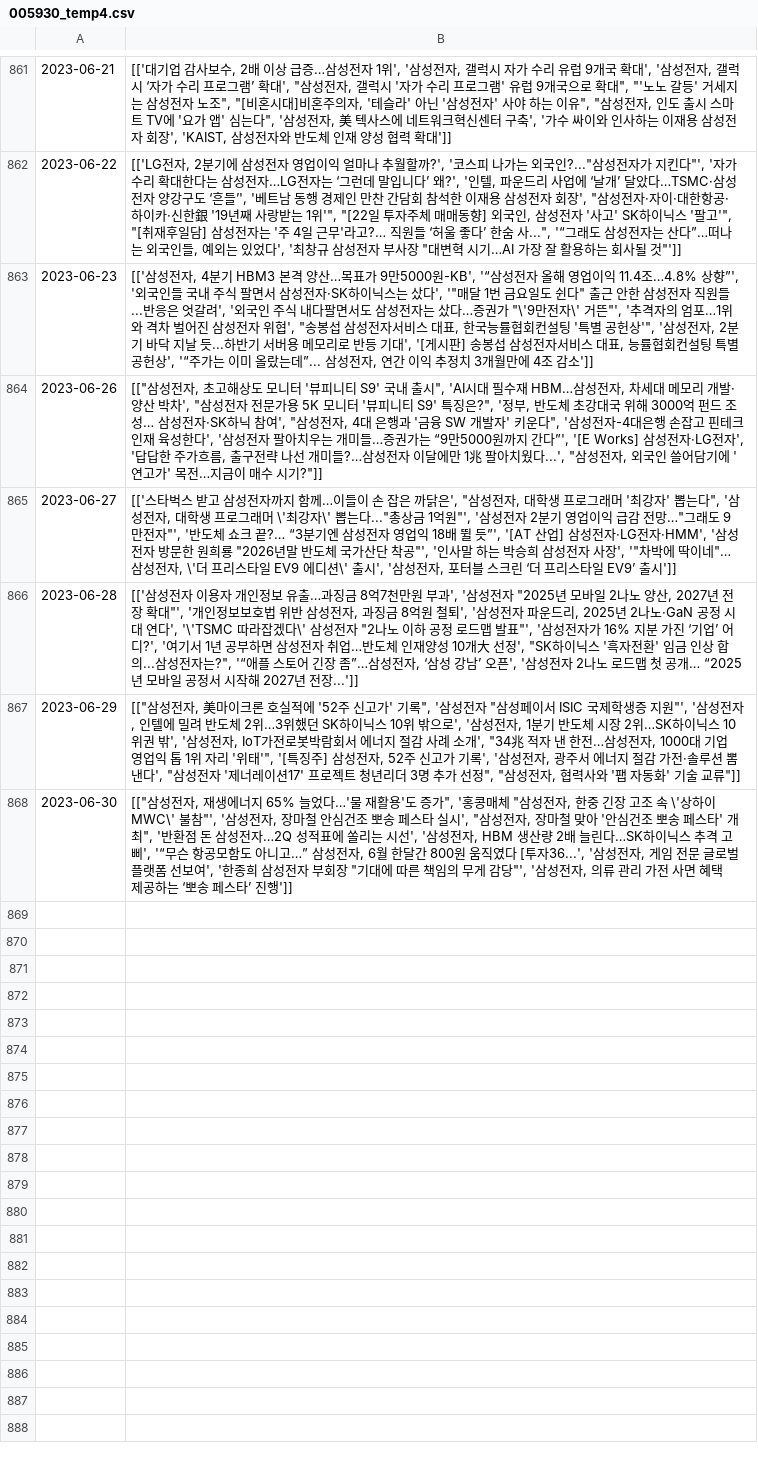
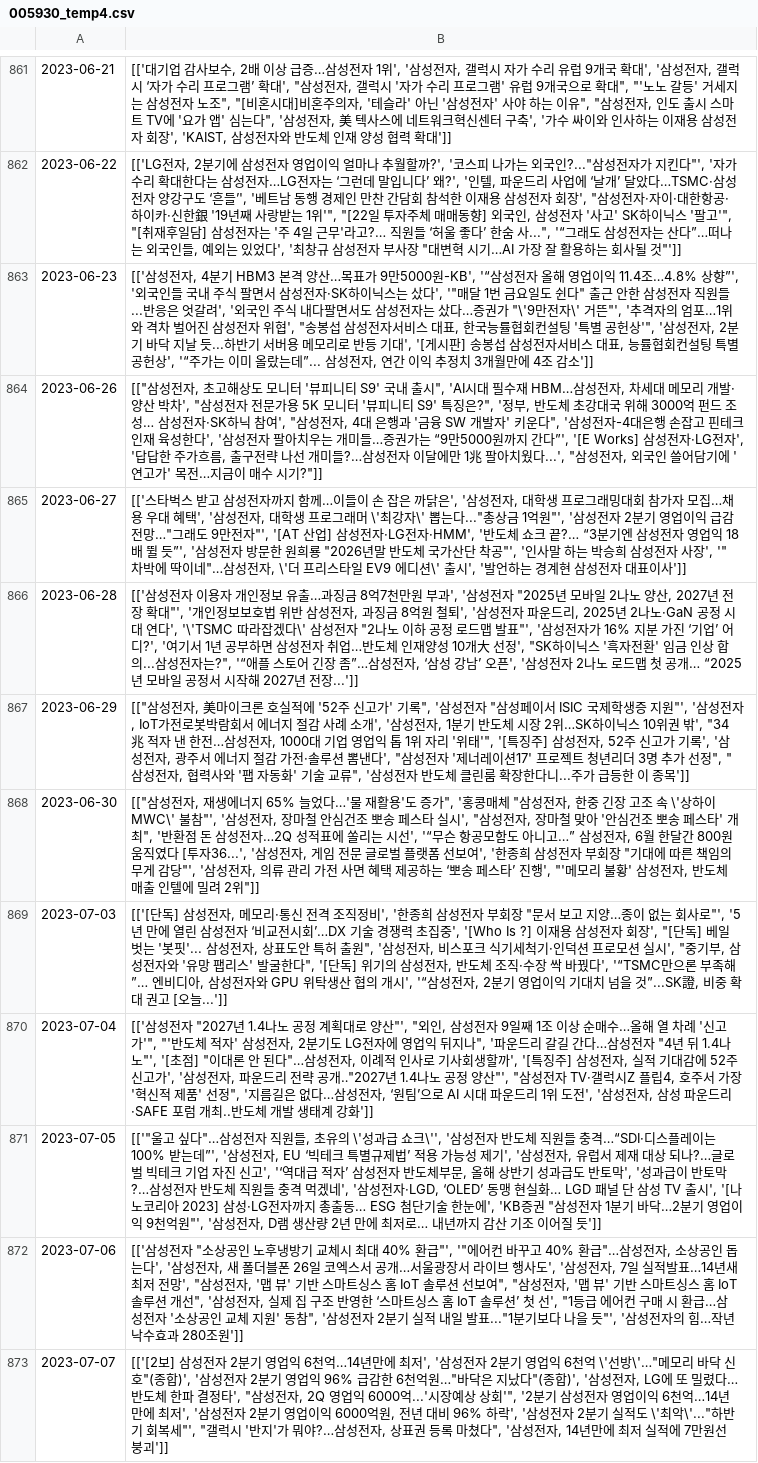
Before and after one commit to Lucete28/TradeTrend, a CSV file: data/005930/005930_temp4.csv, drawn as a sheet; only a part is shown, gaps mark what is left out.

```diff
--- a/data/005930/005930_temp4.csv
+++ b/data/005930/005930_temp4.csv
@@ -864,5 +864,10 @@
 2023-06-26,"[[""삼성전자, 초고해상도 모니터 '뷰피니티 S9' 국내 출시"", 'AI시대 필수재 HBM…삼성전자, 차세대 메모리 개발·양산 박차', ""삼성전자 전문가용 5K 모니터 '뷰피니티 S9' 특징은?"", '정부, 반도체 초강대국 위해 3000억 펀드 조성… 삼성전자·SK하닉 참여', ""삼성전자, 4대 은행과 '금융 SW 개발자' 키운다"", '삼성전자-4대은행 손잡고 핀테크 인재 육성한다', '삼성전자 팔아치우는 개미들…증권가는 “9만5000원까지 간다”', '[E Works] 삼성전자·LG전자', '답답한 주가흐름, 출구전략 나선 개미들?…삼성전자 이달에만 1兆 팔아치웠다...', ""삼성전자, 외국인 쓸어담기에 '연고가' 목전…지금이 매수 시기?""]]"
-2023-06-27,"[['스타벅스 받고 삼성전자까지 함께…이들이 손 잡은 까닭은', ""삼성전자, 대학생 프로그래머 '최강자' 뽑는다"", '삼성전자, 대학생 프로그래머 \'최강자\' 뽑는다...""총상금 1억원""', '삼성전자 2분기 영업이익 급감 전망…""그래도 9만전자""', '반도체 쇼크 끝?… “3분기엔 삼성전자 영업익 18배 뛸 듯”', '[AT 산업] 삼성전자·LG전자·HMM', '삼성전자 방문한 원희룡 ""2026년말 반도체 국가산단 착공""', '인사말 하는 박승희 삼성전자 사장', '""차박에 딱이네""…삼성전자, \'더 프리스타일 EV9 에디션\' 출시', '삼성전자, 포터블 스크린 ‘더 프리스타일 EV9’ 출시']]"
+2023-06-27,"[['스타벅스 받고 삼성전자까지 함께…이들이 손 잡은 까닭은', '삼성전자, 대학생 프로그래밍대회 참가자 모집…채용 우대 혜택', '삼성전자, 대학생 프로그래머 \'최강자\' 뽑는다...""총상금 1억원""', '삼성전자 2분기 영업이익 급감 전망…""그래도 9만전자""', '[AT 산업] 삼성전자·LG전자·HMM', '반도체 쇼크 끝?… “3분기엔 삼성전자 영업익 18배 뛸 듯”', '삼성전자 방문한 원희룡 ""2026년말 반도체 국가산단 착공""', '인사말 하는 박승희 삼성전자 사장', '""차박에 딱이네""…삼성전자, \'더 프리스타일 EV9 에디션\' 출시', '발언하는 경계현 삼성전자 대표이사']]"
 2023-06-28,"[['삼성전자 이용자 개인정보 유출…과징금 8억7천만원 부과', '삼성전자 ""2025년 모바일 2나노 양산, 2027년 전장 확대""', '개인정보보호법 위반 삼성전자, 과징금 8억원 철퇴', '삼성전자 파운드리, 2025년 2나노·GaN 공정 시대 연다', '\'TSMC 따라잡겠다\' 삼성전자 ""2나노 이하 공정 로드맵 발표""', '삼성전자가 16% 지분 가진 ‘기업’ 어디?', '여기서 1년 공부하면 삼성전자 취업…반도체 인재양성 10개大 선정', ""SK하이닉스 '흑자전환' 임금 인상 합의...삼성전자는?"", '“애플 스토어 긴장 좀”…삼성전자, ‘삼성 강남’ 오픈', '삼성전자 2나노 로드맵 첫 공개… “2025년 모바일 공정서 시작해 2027년 전장...']]"
-2023-06-29,"[[""삼성전자, 美마이크론 호실적에 '52주 신고가' 기록"", '삼성전자 ""삼성페이서 ISIC 국제학생증 지원""', '삼성전자, 인텔에 밀려 반도체 2위…3위했던 SK하이닉스 10위 밖으로', '삼성전자, 1분기 반도체 시장 2위…SK하이닉스 10위권 밖', '삼성전자, IoT가전로봇박람회서 에너지 절감 사례 소개', ""34兆 적자 낸 한전…삼성전자, 1000대 기업 영업익 톱 1위 자리 '위태'"", '[특징주] 삼성전자, 52주 신고가 기록', '삼성전자, 광주서 에너지 절감 가전·솔루션 뽐낸다', ""삼성전자 '제너레이션17' 프로젝트 청년리더 3명 추가 선정"", ""삼성전자, 협력사와 '팹 자동화' 기술 교류""]]"
-2023-06-30,"[[""삼성전자, 재생에너지 65% 늘었다…'물 재활용'도 증가"", '홍콩매체 ""삼성전자, 한중 긴장 고조 속 \'상하이 MWC\' 불참""', '삼성전자, 장마철 안심건조 뽀송 페스타 실시', ""삼성전자, 장마철 맞아 '안심건조 뽀송 페스타' 개최"", '반환점 돈 삼성전자…2Q 성적표에 쏠리는 시선', '삼성전자, HBM 생산량 2배 늘린다…SK하이닉스 추격 고삐', '“무슨 항공모함도 아니고…” 삼성전자, 6월 한달간 800원 움직였다 [투자36...', '삼성전자, 게임 전문 글로벌 플랫폼 선보여', '한종희 삼성전자 부회장 ""기대에 따른 책임의 무게 감당""', '삼성전자, 의류 관리 가전 사면 혜택 제공하는 ‘뽀송 페스타’ 진행']]"
+2023-06-29,"[[""삼성전자, 美마이크론 호실적에 '52주 신고가' 기록"", '삼성전자 ""삼성페이서 ISIC 국제학생증 지원""', '삼성전자, IoT가전로봇박람회서 에너지 절감 사례 소개', '삼성전자, 1분기 반도체 시장 2위…SK하이닉스 10위권 밖', ""34兆 적자 낸 한전…삼성전자, 1000대 기업 영업익 톱 1위 자리 '위태'"", '[특징주] 삼성전자, 52주 신고가 기록', '삼성전자, 광주서 에너지 절감 가전·솔루션 뽐낸다', ""삼성전자 '제너레이션17' 프로젝트 청년리더 3명 추가 선정"", ""삼성전자, 협력사와 '팹 자동화' 기술 교류"", '삼성전자 반도체 클린룸 확장한다니...주가 급등한 이 종목']]"
+2023-06-30,"[[""삼성전자, 재생에너지 65% 늘었다…'물 재활용'도 증가"", '홍콩매체 ""삼성전자, 한중 긴장 고조 속 \'상하이 MWC\' 불참""', '삼성전자, 장마철 안심건조 뽀송 페스타 실시', ""삼성전자, 장마철 맞아 '안심건조 뽀송 페스타' 개최"", '반환점 돈 삼성전자…2Q 성적표에 쏠리는 시선', '“무슨 항공모함도 아니고…” 삼성전자, 6월 한달간 800원 움직였다 [투자36...', '삼성전자, 게임 전문 글로벌 플랫폼 선보여', '한종희 삼성전자 부회장 ""기대에 따른 책임의 무게 감당""', '삼성전자, 의류 관리 가전 사면 혜택 제공하는 ‘뽀송 페스타’ 진행', ""'메모리 불황' 삼성전자, 반도체 매출 인텔에 밀려 2위""]]"
+2023-07-03,"[['[단독] 삼성전자, 메모리·통신 전격 조직정비', '한종희 삼성전자 부회장 ""문서 보고 지양…종이 없는 회사로""', '5년 만에 열린 삼성전자 ‘비교전시회’…DX 기술 경쟁력 초집중', '[Who Is ?] 이재용 삼성전자 회장', ""[단독] 베일 벗는 '봇핏'... 삼성전자, 상표도안 특허 출원"", '삼성전자, 비스포크 식기세척기·인덕션 프로모션 실시', ""중기부, 삼성전자와 '유망 팹리스' 발굴한다"", '[단독] 위기의 삼성전자, 반도체 조직·수장 싹 바꿨다', '“TSMC만으론 부족해”… 엔비디아, 삼성전자와 GPU 위탁생산 협의 개시', '“삼성전자, 2분기 영업이익 기대치 넘을 것”...SK證, 비중 확대 권고 [오늘...']]"
+2023-07-04,"[['삼성전자 ""2027년 1.4나노 공정 계획대로 양산""', ""외인, 삼성전자 9일째 1조 이상 순매수…올해 열 차례 '신고가'"", ""'반도체 적자' 삼성전자, 2분기도 LG전자에 영업익 뒤지나"", '파운드리 갈길 간다…삼성전자 ""4년 뒤 1.4나노""', '[초점] ""이대론 안 된다""…삼성전자, 이례적 인사로 기사회생할까', '[특징주] 삼성전자, 실적 기대감에 52주 신고가', '삼성전자, 파운드리 전략 공개‥""2027년 1.4나노 공정 양산""', ""삼성전자 TV·갤럭시Z 플립4, 호주서 가장 '혁신적 제품' 선정"", '지름길은 없다…삼성전자, ‘원팀’으로 AI 시대 파운드리 1위 도전', '삼성전자, 삼성 파운드리·SAFE 포럼 개최..반도체 개발 생태계 강화']]"
+2023-07-05,"[['""울고 싶다""…삼성전자 직원들, 초유의 \'성과급 쇼크\'', '삼성전자 반도체 직원들 충격…“SDI·디스플레이는 100% 받는데”', '삼성전자, EU ‘빅테크 특별규제법’ 적용 가능성 제기', '삼성전자, 유럽서 제재 대상 되나?…글로벌 빅테크 기업 자진 신고', '‘역대급 적자’ 삼성전자 반도체부문, 올해 상반기 성과급도 반토막', '성과급이 반토막?…삼성전자 반도체 직원들 충격 먹겠네', '삼성전자·LGD, ‘OLED’ 동맹 현실화… LGD 패널 단 삼성 TV 출시', '[나노코리아 2023] 삼성·LG전자까지 총출동… ESG 첨단기술 한눈에', 'KB증권 ""삼성전자 1분기 바닥…2분기 영업이익 9천억원""', '삼성전자, D램 생산량 2년 만에 최저로… 내년까지 감산 기조 이어질 듯']]"
+2023-07-06,"[['삼성전자 ""소상공인 노후냉방기 교체시 최대 40% 환급""', '""에어컨 바꾸고 40% 환급""…삼성전자, 소상공인 돕는다', '삼성전자, 새 폴더블폰 26일 코엑스서 공개…서울광장서 라이브 행사도', '삼성전자, 7일 실적발표…14년새 최저 전망', ""삼성전자, '맵 뷰' 기반 스마트싱스 홈 IoT 솔루션 선보여"", ""삼성전자, '맵 뷰' 기반 스마트싱스 홈 IoT 솔루션 개선"", '삼성전자, 실제 집 구조 반영한 ‘스마트싱스 홈 IoT 솔루션’ 첫 선', ""1등급 에어컨 구매 시 환급…삼성전자 '소상공인 교체 지원' 동참"", '삼성전자 2분기 실적 내일 발표...""1분기보다 나을 듯""', '삼성전자의 힘…작년 낙수효과 280조원']]"
+2023-07-07,"[['[2보] 삼성전자 2분기 영업익 6천억…14년만에 최저', '삼성전자 2분기 영업익 6천억 \'선방\'…""메모리 바닥 신호""(종합)', '삼성전자 2분기 영업익 96% 급감한 6천억원…""바닥은 지났다""(종합)', '삼성전자, LG에 또 밀렸다…반도체 한파 결정타', ""삼성전자, 2Q 영업익 6000억...'시장예상 상회'"", '2분기 삼성전자 영업이익 6천억…14년 만에 최저', '삼성전자 2분기 영업이익 6000억원, 전년 대비 96% 하락', '삼성전자 2분기 실적도 \'최악\'...""하반기 회복세""', ""갤럭시 '반지'가 뭐야?…삼성전자, 상표권 등록 마쳤다"", '삼성전자, 14년만에 최저 실적에 7만원선 붕괴']]"
```
Also changed, not shown: data/005930/005930_raw.csv, data/005930/005930_temp.csv, 18 other files.
